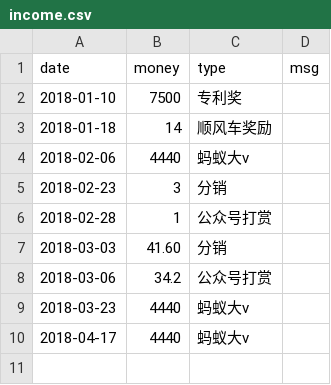
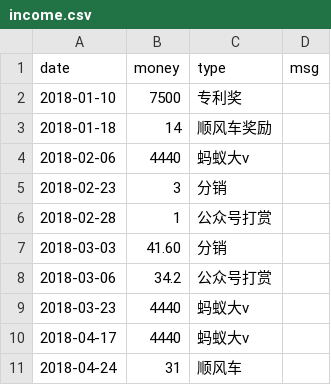
Before and after one commit to jinbin/lifebook, a CSV file: data/2018/income/income.csv, drawn as a sheet; the diff names each change by its address in the sheet, - before the commit and + after, or states it on an @@ line.

Commit message:
update

```diff
--- a/data/2018/income/income.csv
+++ b/data/2018/income/income.csv
+row 11: 2018-04-24 | 31 | 顺风车
```
